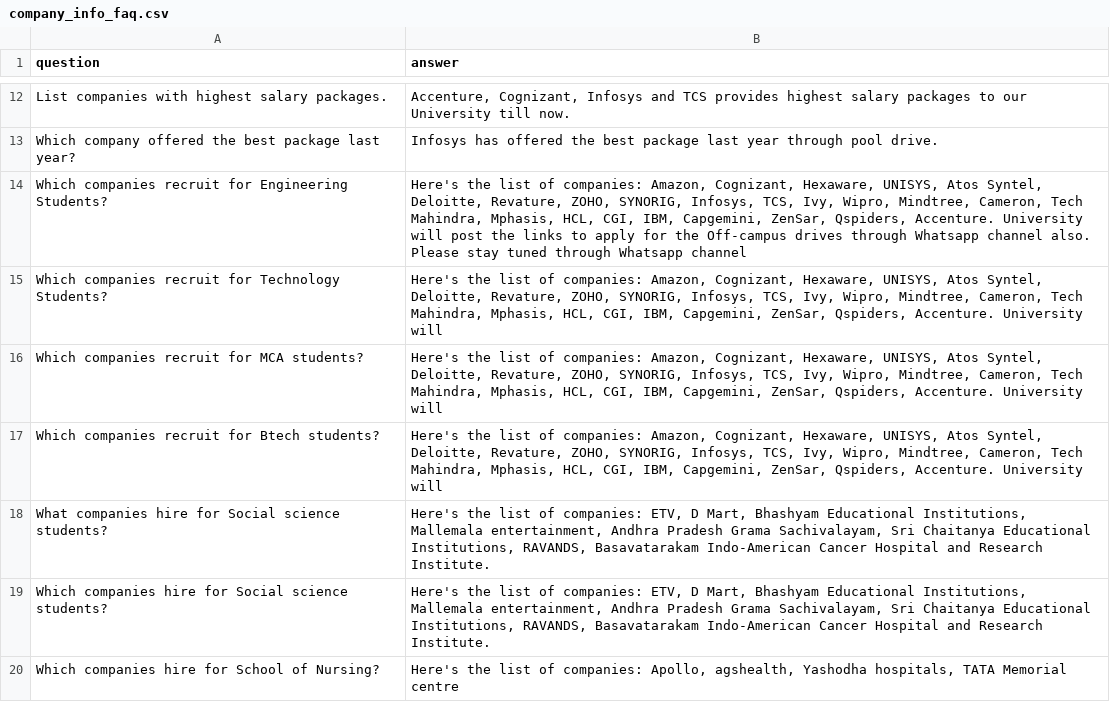
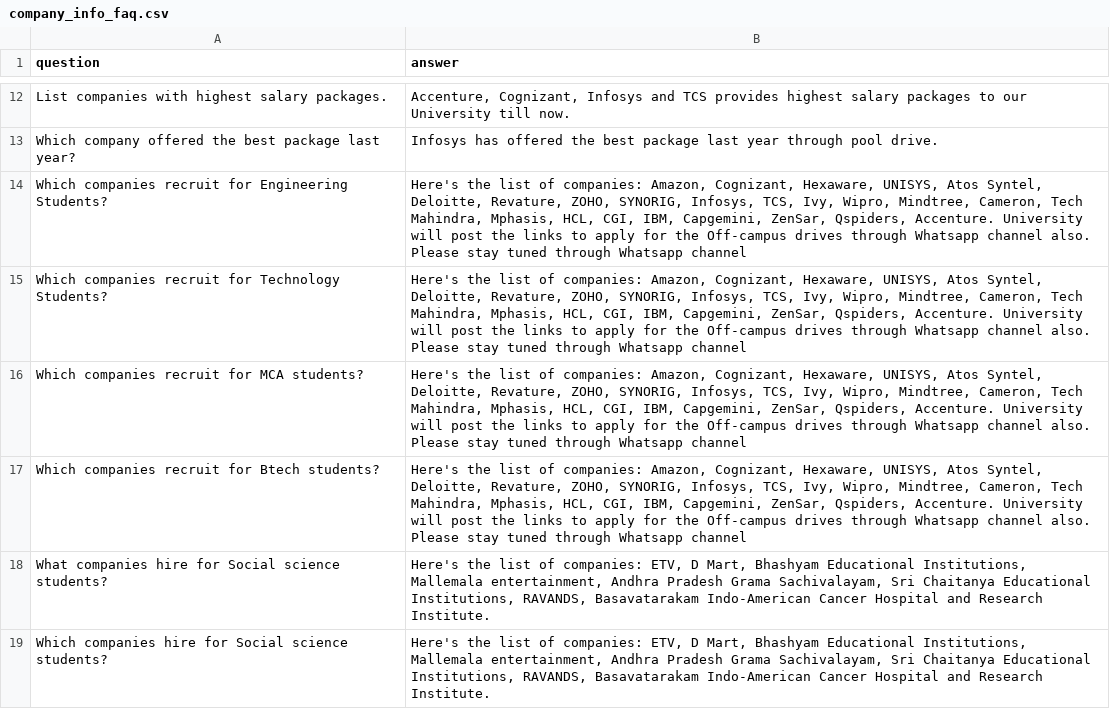
Before and after one commit to Gadanki/placement-query-bot, a CSV file: faq_data/company_info_faq.csv, drawn as a sheet; only a part is shown, gaps mark what is left out; the shorter side is filled out with more unchanged rows.

Commit message:
Update company_info_faq.csv

```diff
--- a/faq_data/company_info_faq.csv
+++ b/faq_data/company_info_faq.csv
@@ -14,5 +14,5 @@ Which company offered the best package last year?,Infosys has offered the best p
 Which companies recruit for Engineering Students?,"Here's the list of companies: Amazon, Cognizant, Hexaware, UNISYS, Atos Syntel, Deloitte, Revature, ZOHO, SYNORIG, Infosys, TCS, Ivy, Wipro, Mindtree, Cameron, Tech Mahindra, Mphasis, HCL, CGI, IBM, Capgemini, ZenSar, Qspiders, Accenture.  University will post the links to apply for the Off-campus drives through Whatsapp channel also. Please stay tuned through Whatsapp channel"
-Which companies recruit for Technology Students?,"Here's the list of companies: Amazon, Cognizant, Hexaware, UNISYS, Atos Syntel, Deloitte, Revature, ZOHO, SYNORIG, Infosys, TCS, Ivy, Wipro, Mindtree, Cameron, Tech Mahindra, Mphasis, HCL, CGI, IBM, Capgemini, ZenSar, Qspiders, Accenture.  University will"
-Which companies recruit for MCA students?,"Here's the list of companies: Amazon, Cognizant, Hexaware, UNISYS, Atos Syntel, Deloitte, Revature, ZOHO, SYNORIG, Infosys, TCS, Ivy, Wipro, Mindtree, Cameron, Tech Mahindra, Mphasis, HCL, CGI, IBM, Capgemini, ZenSar, Qspiders, Accenture.  University will"
-Which companies recruit for Btech students?,"Here's the list of companies: Amazon, Cognizant, Hexaware, UNISYS, Atos Syntel, Deloitte, Revature, ZOHO, SYNORIG, Infosys, TCS, Ivy, Wipro, Mindtree, Cameron, Tech Mahindra, Mphasis, HCL, CGI, IBM, Capgemini, ZenSar, Qspiders, Accenture.  University will"
+Which companies recruit for Technology Students?,"Here's the list of companies: Amazon, Cognizant, Hexaware, UNISYS, Atos Syntel, Deloitte, Revature, ZOHO, SYNORIG, Infosys, TCS, Ivy, Wipro, Mindtree, Cameron, Tech Mahindra, Mphasis, HCL, CGI, IBM, Capgemini, ZenSar, Qspiders, Accenture.  University will post the links to apply for the Off-campus drives through Whatsapp channel also. Please stay tuned through Whatsapp channel"
+Which companies recruit for MCA students?,"Here's the list of companies: Amazon, Cognizant, Hexaware, UNISYS, Atos Syntel, Deloitte, Revature, ZOHO, SYNORIG, Infosys, TCS, Ivy, Wipro, Mindtree, Cameron, Tech Mahindra, Mphasis, HCL, CGI, IBM, Capgemini, ZenSar, Qspiders, Accenture.  University will post the links to apply for the Off-campus drives through Whatsapp channel also. Please stay tuned through Whatsapp channel"
+Which companies recruit for Btech students?,"Here's the list of companies: Amazon, Cognizant, Hexaware, UNISYS, Atos Syntel, Deloitte, Revature, ZOHO, SYNORIG, Infosys, TCS, Ivy, Wipro, Mindtree, Cameron, Tech Mahindra, Mphasis, HCL, CGI, IBM, Capgemini, ZenSar, Qspiders, Accenture.  University will post the links to apply for the Off-campus drives through Whatsapp channel also. Please stay tuned through Whatsapp channel"
 What companies hire for Social science students?,"Here's the list of companies: ETV, D Mart, Bhashyam Educational Institutions, Mallemala entertainment, Andhra Pradesh Grama Sachivalayam, Sri Chaitanya Educational Institutions, RAVANDS, Basavatarakam Indo-American Cancer Hospital and Research Institute."
```
